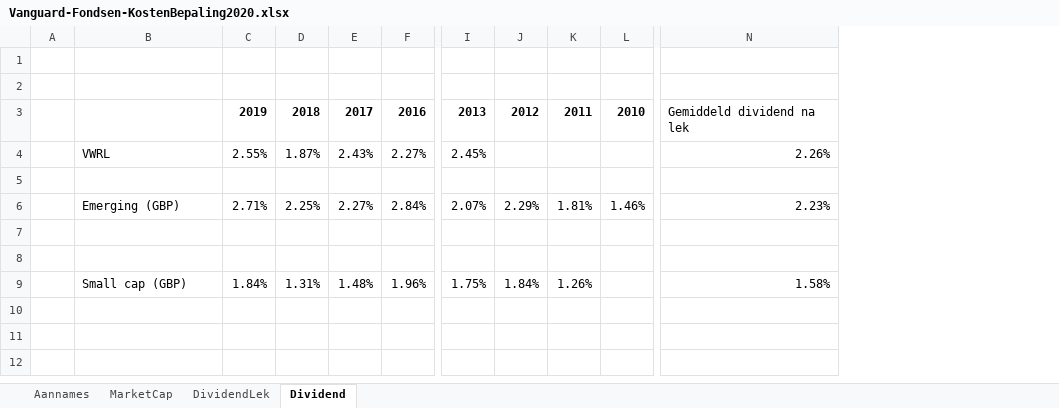
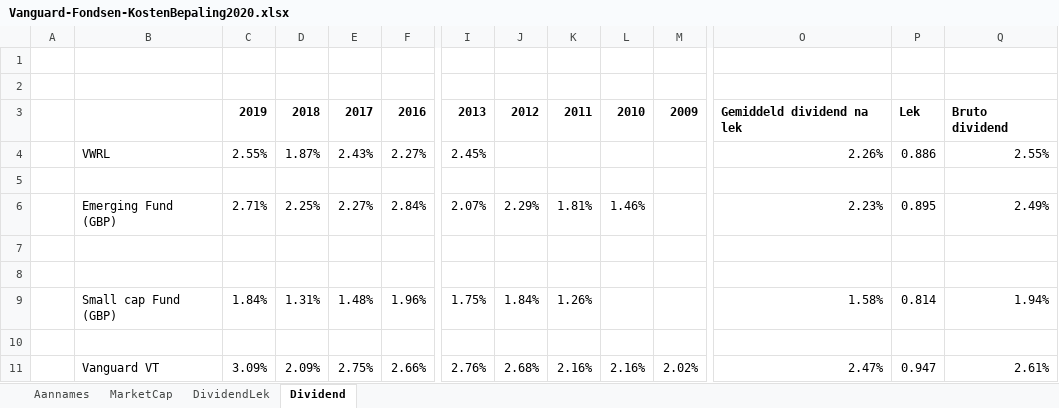
Before and after one commit to gerbenvl/indexfondsen, an Excel workbook: Vanguard EU/Vanguard-Fondsen-KostenBepaling2020.xlsx, sheet Dividend, drawn as a sheet; only a part is shown, gaps mark what is left out; values as stored, in another font and other column widths than the file's, no borders; addresses are those after the commit; rows hold the shown columns only; the diff names each change by its address in the sheet, - before the commit and + after, or states it on an @@ line.

```diff
--- a/Vanguard EU/Vanguard-Fondsen-KostenBepaling2020.xlsx (sheet Dividend)
+++ b/Vanguard EU/Vanguard-Fondsen-KostenBepaling2020.xlsx (sheet Dividend)
+column M, row 3: 2009
+column P, rows 3-9: Lek | 0.886 |  | 0.895 |  |  | 0.814
+column Q, rows 3-9: Bruto dividend | 2.55% |  | 2.49% |  |  | 1.94%
-O3 bold: off
+O3 bold: on
-B6: Emerging (GBP)
+B6: Emerging Fund (GBP)
-B9: Small cap (GBP)
+B9: Small cap Fund (GBP)
+row 10: (empty)
+row 11:  | Vanguard VT | 3.09% | 2.09% | 2.75% | 2.66% | 2.76% | 2.68% | 2.16% | 2.16% | 2.02% | 2.47% | 0.947 | 2.61%
```
Also changed, not shown: sheet DividendLek, iShares/iShares-KostenBepaling2020.xlsx.
